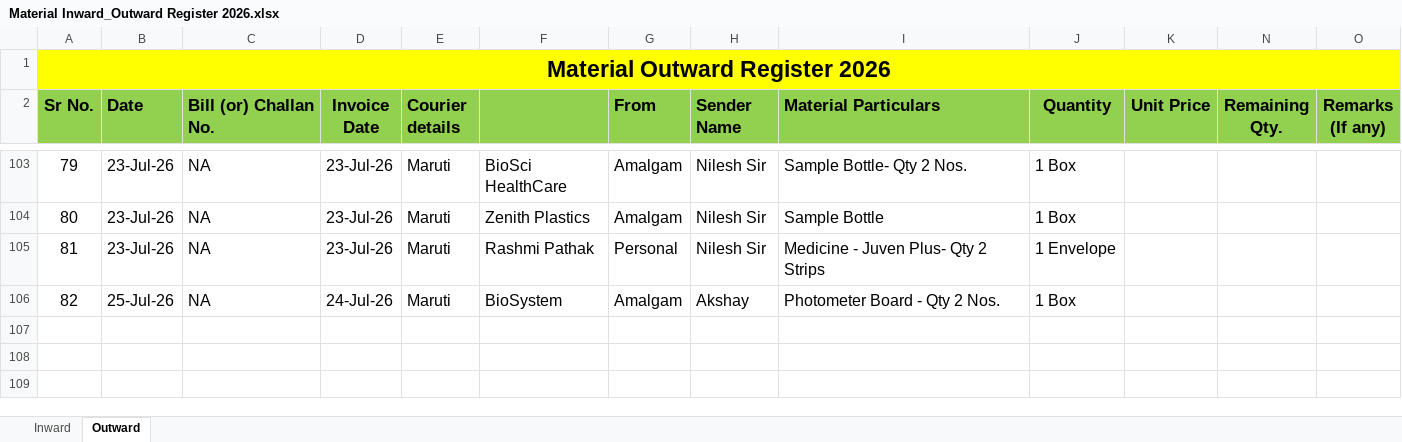
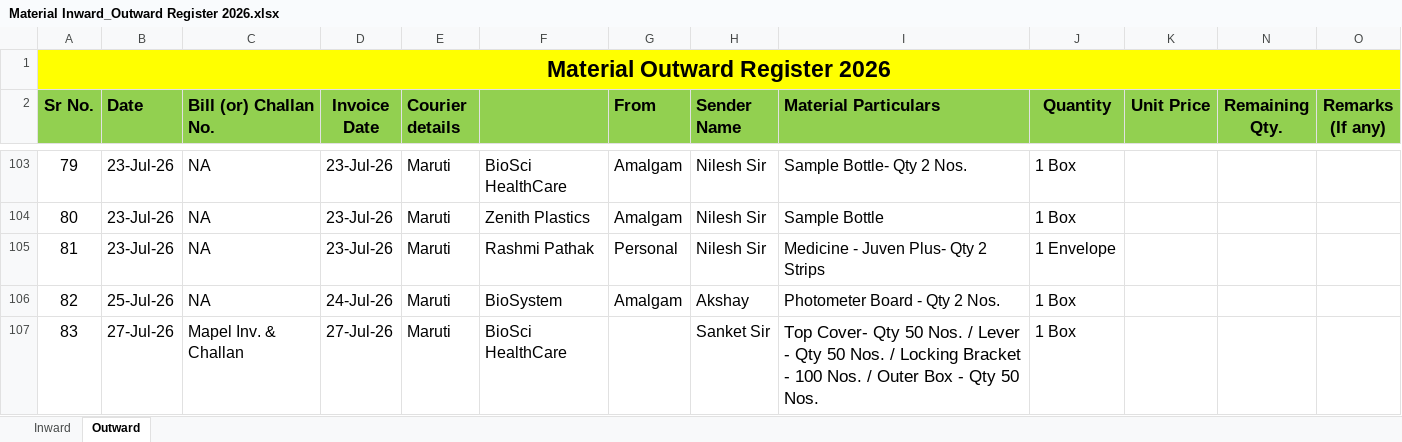
Before and after one commit to Rohidas1974/BioAmalDocument, an Excel workbook: Material Inward_Outward Register 2026.xlsx, sheet Outward, drawn as a sheet; only a part is shown, gaps mark what is left out; values as stored, in another font and other column widths than the file's, no borders; the diff names each change by its address in the sheet, - before the commit and + after, or states it on an @@ line.

Commit message:
Auto-commit: 28-07-2026 11:13:45.94

```diff
--- a/Material Inward_Outward Register 2026.xlsx (sheet Outward)
+++ b/Material Inward_Outward Register 2026.xlsx (sheet Outward)
+row 107: 83 | 27-Jul-26 | Mapel Inv. & Challan | 27-Jul-26 | Maruti | BioSci HealthCare |  | Sanket Sir | Top Cover- Qty 50 Nos. / Lever - Qty 50 Nos. / Locking Bracket - 100 Nos. / Outer Box - Qty 50 Nos. | 1 Box
```
